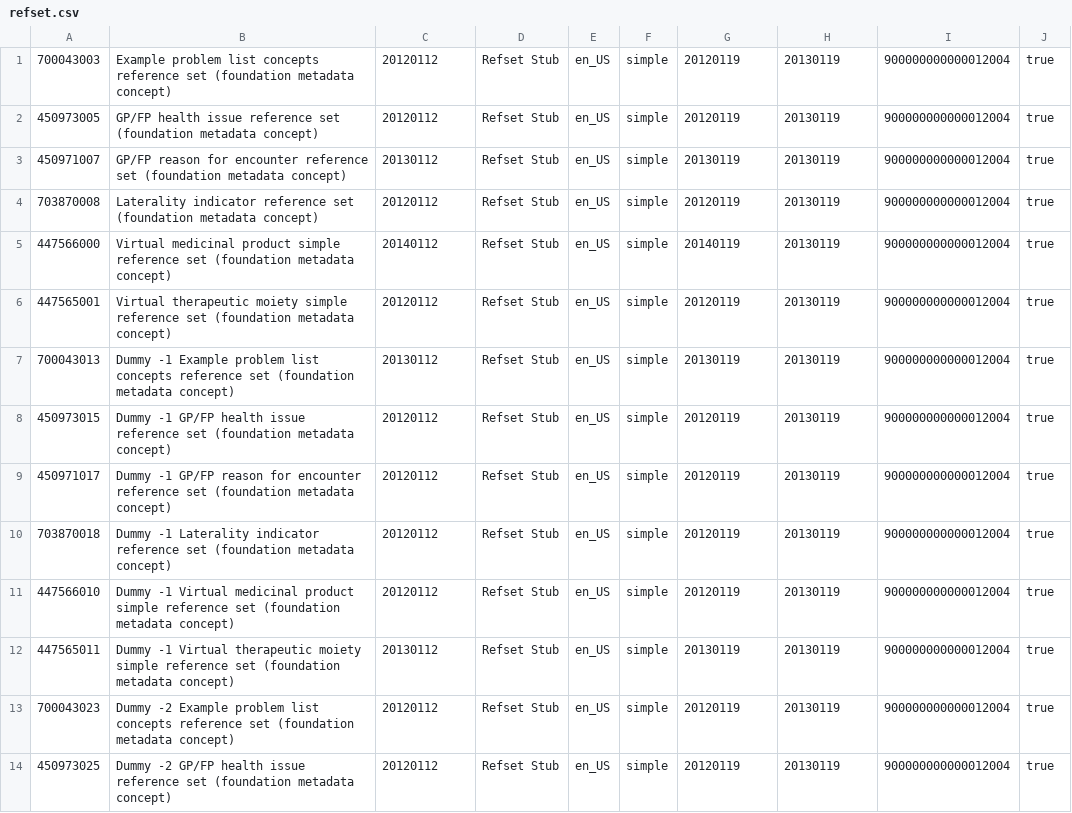
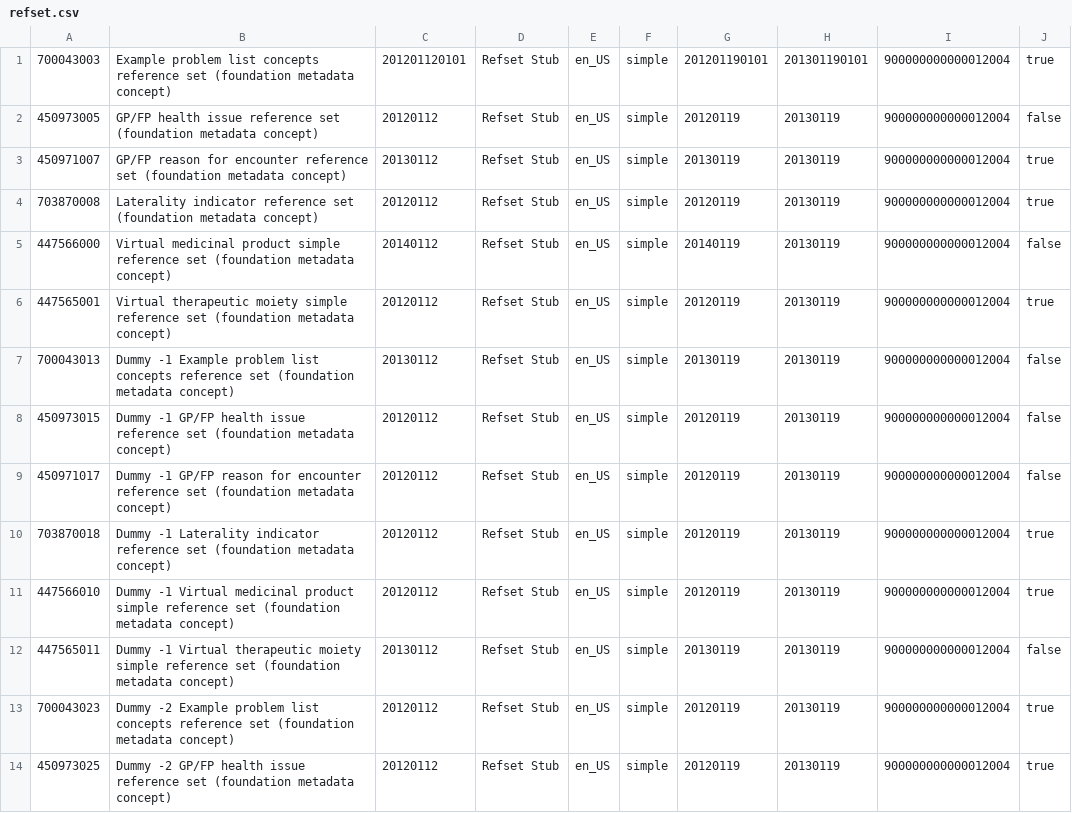
Before and after one commit to ft2000/snomed-content-service, a CSV file: refset-query-interface/src/main/resources/data/refset.csv, drawn as a sheet; only a part is shown; the diff covers the shown part only.

Commit message:
fix for ISO date format and changes related to data requirment @ front end

```diff
--- a/refset-query-interface/src/main/resources/data/refset.csv
+++ b/refset-query-interface/src/main/resources/data/refset.csv
@@ -1,13 +1,13 @@
-700043003,Example problem list concepts reference set (foundation metadata concept),20120112,Refset Stub,en_US,simple,20120119,20130119,900000000000012004,true
-450973005,GP/FP health issue reference set (foundation metadata concept),20120112,Refset Stub,en_US,simple,20120119,20130119,900000000000012004,true
+700043003,Example problem list concepts reference set (foundation metadata concept),201201120101,Refset Stub,en_US,simple,201201190101,201301190101,900000000000012004,true
+450973005,GP/FP health issue reference set (foundation metadata concept),20120112,Refset Stub,en_US,simple,20120119,20130119,900000000000012004,false
 450971007,GP/FP reason for encounter reference set (foundation metadata concept),20130112,Refset Stub,en_US,simple,20130119,20130119,900000000000012004,true
 703870008,Laterality indicator reference set (foundation metadata concept),20120112,Refset Stub,en_US,simple,20120119,20130119,900000000000012004,true
-447566000,Virtual medicinal product simple reference set (foundation metadata concept),20140112,Refset Stub,en_US,simple,20140119,20130119,900000000000012004,true
+447566000,Virtual medicinal product simple reference set (foundation metadata concept),20140112,Refset Stub,en_US,simple,20140119,20130119,900000000000012004,false
 447565001,Virtual therapeutic moiety simple reference set (foundation metadata concept),20120112,Refset Stub,en_US,simple,20120119,20130119,900000000000012004,true
-700043013,Dummy -1 Example problem list concepts reference set (foundation metadata concept),20130112,Refset Stub,en_US,simple,20130119,20130119,900000000000012004,true
-450973015,Dummy -1 GP/FP health issue reference set (foundation metadata concept),20120112,Refset Stub,en_US,simple,20120119,20130119,900000000000012004,true
-450971017,Dummy -1 GP/FP reason for encounter reference set (foundation metadata concept),20120112,Refset Stub,en_US,simple,20120119,20130119,900000000000012004,true
+700043013,Dummy -1 Example problem list concepts reference set (foundation metadata concept),20130112,Refset Stub,en_US,simple,20130119,20130119,900000000000012004,false
+450973015,Dummy -1 GP/FP health issue reference set (foundation metadata concept),20120112,Refset Stub,en_US,simple,20120119,20130119,900000000000012004,false
+450971017,Dummy -1 GP/FP reason for encounter reference set (foundation metadata concept),20120112,Refset Stub,en_US,simple,20120119,20130119,900000000000012004,false
 703870018,Dummy -1 Laterality indicator reference set (foundation metadata concept),20120112,Refset Stub,en_US,simple,20120119,20130119,900000000000012004,true
 447566010,Dummy -1 Virtual medicinal product simple reference set (foundation metadata concept),20120112,Refset Stub,en_US,simple,20120119,20130119,900000000000012004,true
-447565011,Dummy -1 Virtual therapeutic moiety simple reference set (foundation metadata concept),20130112,Refset Stub,en_US,simple,20130119,20130119,900000000000012004,true
+447565011,Dummy -1 Virtual therapeutic moiety simple reference set (foundation metadata concept),20130112,Refset Stub,en_US,simple,20130119,20130119,900000000000012004,false
 700043023,Dummy -2 Example problem list concepts reference set (foundation metadata concept),20120112,Refset Stub,en_US,simple,20120119,20130119,900000000000012004,true
```
Also changed, not shown: 37 edited cells elsewhere in this file, 13 other files.
